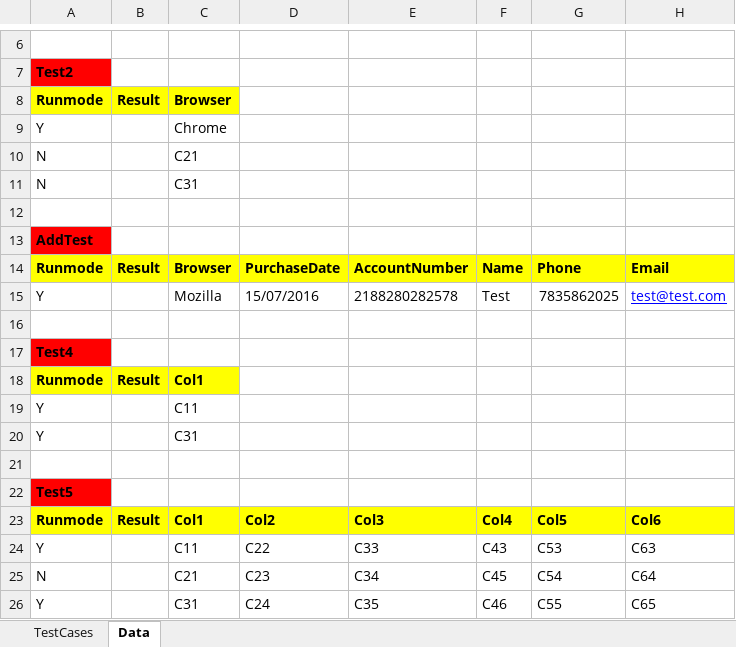
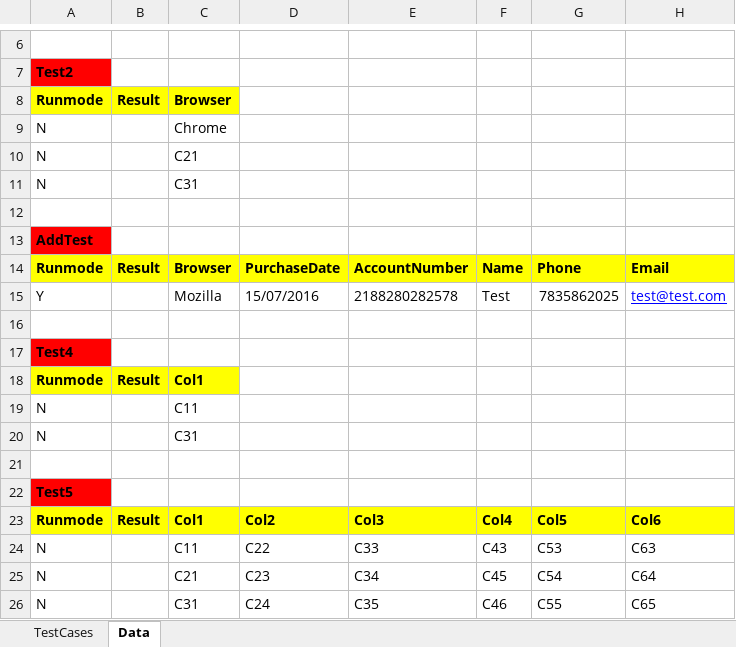
Before and after one commit to girishn53/facebookrepo, an Excel workbook: webdriver_rediff/OrderingSuite.xlsx, sheet Data, drawn as a sheet; only a part is shown, gaps mark what is left out; values as stored, in another font and other column widths than the file's, no borders; the diff names each change by its address in the sheet, - before the commit and + after, or states it on an @@ line.

```diff
--- a/webdriver_rediff/OrderingSuite.xlsx (sheet Data)
+++ b/webdriver_rediff/OrderingSuite.xlsx (sheet Data)
-A9: Y
+A9: N
-A19:A20: Y
+A19:A20: N
-A24: Y
+A24: N
-A26: Y
+A26: N
```
Also changed, not shown: webdriver_rediff/BillingSuite.xlsx, webdriver_rediff/SuiteC.xlsx, 1 other file.
